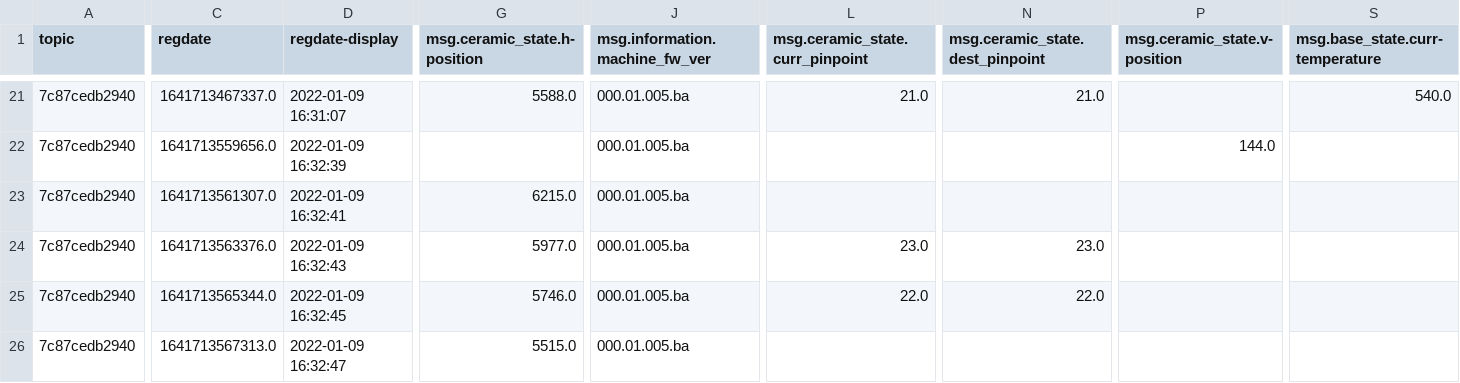
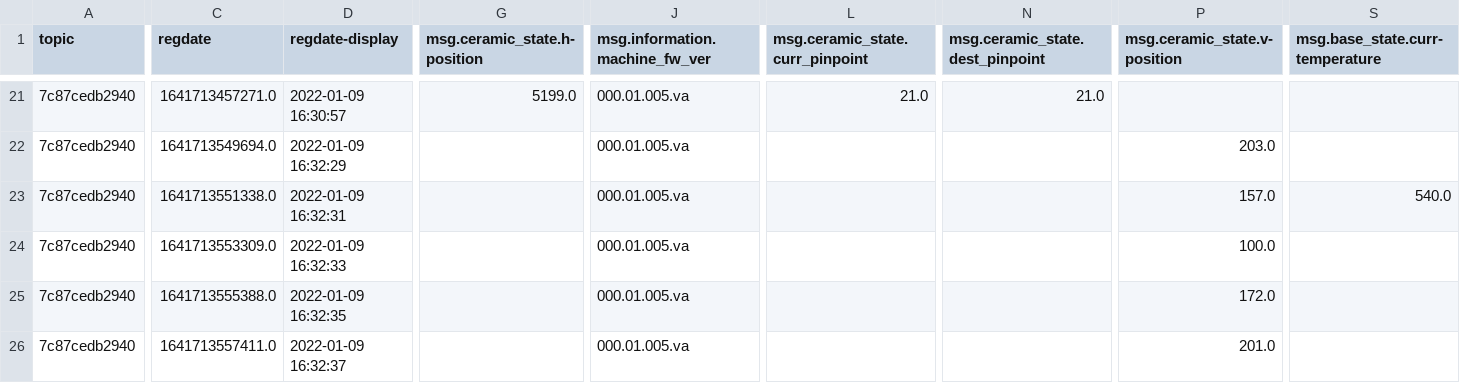
Before and after one commit to yugwangsik/python_code, a CSV file: json_convert_to_csv/sender_info.csv, drawn as a sheet; only a part is shown, gaps mark what is left out; the diff covers the shown part only; the diff names each change by its address in the sheet, - before the commit and + after, or states it on an @@ line.

```diff
--- a/json_convert_to_csv/sender_info.csv
+++ b/json_convert_to_csv/sender_info.csv
-C21 (regdate): 1641713467337.0
+C21 (regdate): 1641713457271.0
-D21 (regdate-display): 2022-01-09 16:31:07
+D21 (regdate-display): 2022-01-09 16:30:57
-G21 (msg.ceramic_state.h-position): 5588.0
+G21 (msg.ceramic_state.h-position): 5199.0
-J21:J26 (msg.information.machine_fw_ver): 000.01.005.ba
+J21:J26 (msg.information.machine_fw_ver): 000.01.005.va
-S21 (msg.base_state.curr-temperature): 540.0
+S21 (msg.base_state.curr-temperature): (empty)
-C22 (regdate): 1641713559656.0
+C22 (regdate): 1641713549694.0
-D22 (regdate-display): 2022-01-09 16:32:39
+D22 (regdate-display): 2022-01-09 16:32:29
-P22 (msg.ceramic_state.v-position): 144.0
+P22 (msg.ceramic_state.v-position): 203.0
-C23 (regdate): 1641713561307.0
+C23 (regdate): 1641713551338.0
-D23 (regdate-display): 2022-01-09 16:32:41
+D23 (regdate-display): 2022-01-09 16:32:31
-G23 (msg.ceramic_state.h-position): 6215.0
+G23 (msg.ceramic_state.h-position): (empty)
-P23 (msg.ceramic_state.v-position): (empty)
+P23 (msg.ceramic_state.v-position): 157.0
-S23 (msg.base_state.curr-temperature): (empty)
+S23 (msg.base_state.curr-temperature): 540.0
-C24 (regdate): 1641713563376.0
+C24 (regdate): 1641713553309.0
-D24 (regdate-display): 2022-01-09 16:32:43
+D24 (regdate-display): 2022-01-09 16:32:33
-G24 (msg.ceramic_state.h-position): 5977.0
+G24 (msg.ceramic_state.h-position): (empty)
-L24 (msg.ceramic_state.curr_pinpoint): 23.0
+L24 (msg.ceramic_state.curr_pinpoint): (empty)
-N24 (msg.ceramic_state.dest_pinpoint): 23.0
+N24 (msg.ceramic_state.dest_pinpoint): (empty)
-P24 (msg.ceramic_state.v-position): (empty)
+P24 (msg.ceramic_state.v-position): 100.0
-C25 (regdate): 1641713565344.0
+C25 (regdate): 1641713555388.0
-D25 (regdate-display): 2022-01-09 16:32:45
+D25 (regdate-display): 2022-01-09 16:32:35
-G25 (msg.ceramic_state.h-position): 5746.0
+G25 (msg.ceramic_state.h-position): (empty)
-L25 (msg.ceramic_state.curr_pinpoint): 22.0
+L25 (msg.ceramic_state.curr_pinpoint): (empty)
-N25 (msg.ceramic_state.dest_pinpoint): 22.0
+N25 (msg.ceramic_state.dest_pinpoint): (empty)
-P25 (msg.ceramic_state.v-position): (empty)
+P25 (msg.ceramic_state.v-position): 172.0
-C26 (regdate): 1641713567313.0
+C26 (regdate): 1641713557411.0
-D26 (regdate-display): 2022-01-09 16:32:47
+D26 (regdate-display): 2022-01-09 16:32:37
-G26 (msg.ceramic_state.h-position): 5515.0
+G26 (msg.ceramic_state.h-position): (empty)
-P26 (msg.ceramic_state.v-position): (empty)
+P26 (msg.ceramic_state.v-position): 201.0
```
Also changed, not shown: 1 added row, 1 removed row and 105 edited cells elsewhere in this file, 5 other files.
